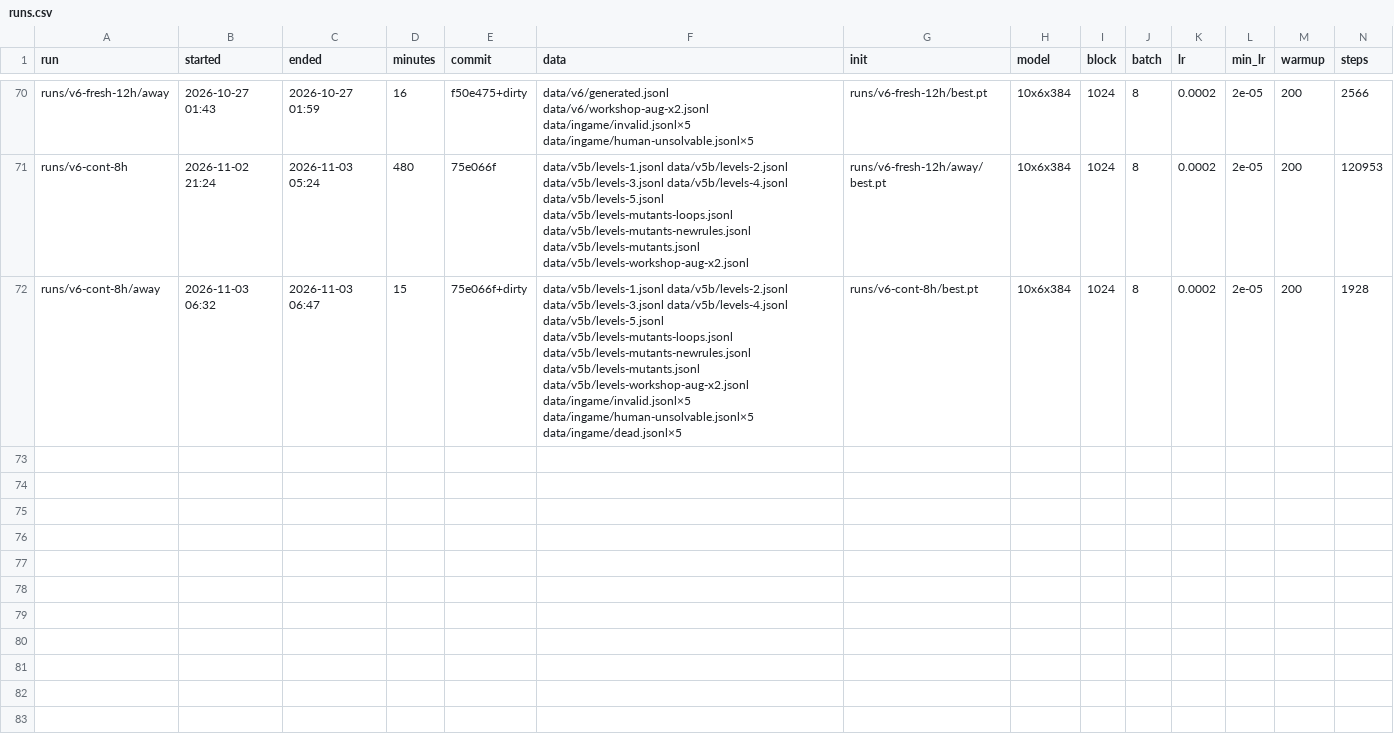
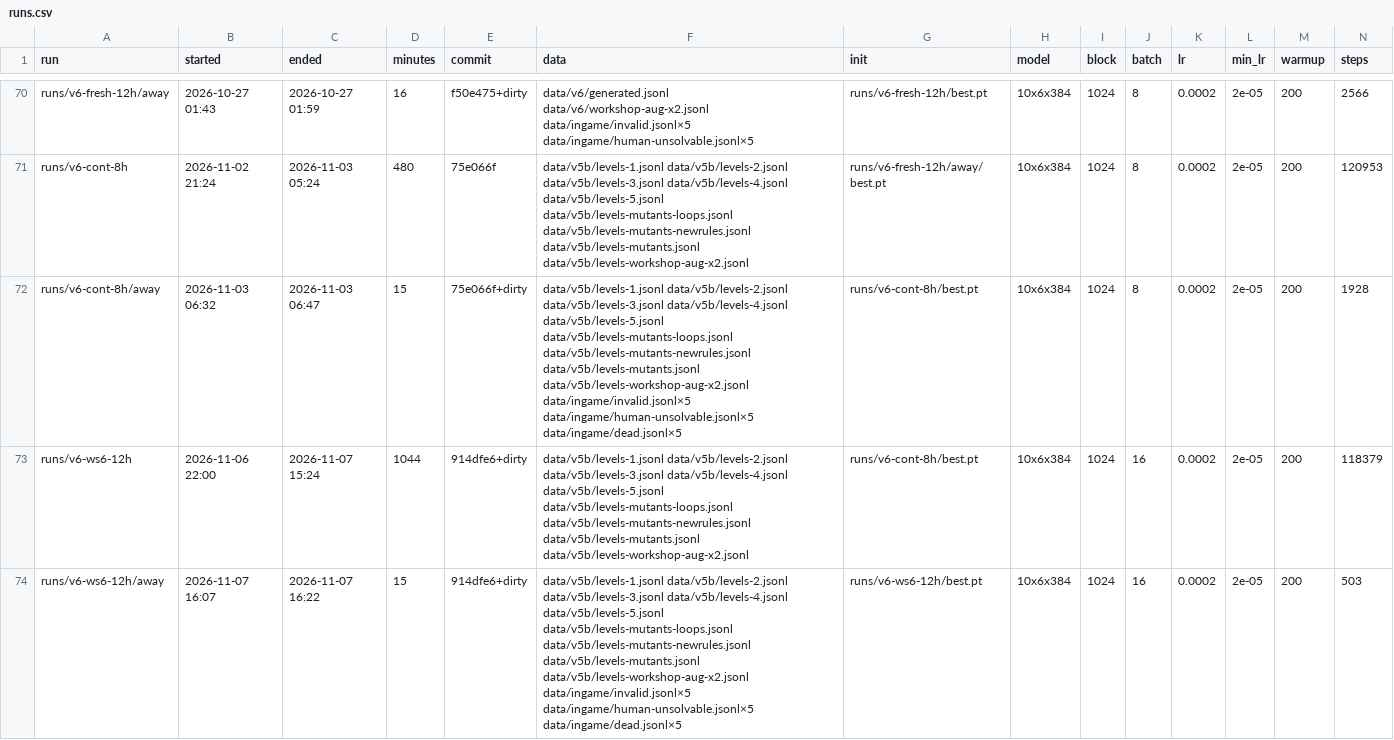
Before and after one commit to bitflora/tantalos, a CSV file: train/runs.csv, drawn as a sheet; only a part is shown, gaps mark what is left out; rows hold the shown columns only; the diff names each change by its address in the sheet, - before the commit and + after, or states it on an @@ line.

```diff
--- a/train/runs.csv
+++ b/train/runs.csv
+row 73: runs/v6-ws6-12h | 2026-11-06 22:00 | 2026-11-07 15:24 | 1044 | 914dfe6+dirty | data/v5b/levels-1.jsonl data/v5b/levels-2.jsonl data/v5b/levels-3.jsonl data/v5b/levels-4.jsonl data/v5b/levels-5.jsonl data/v5b/levels-mutants-loops.jsonl data/v5b/levels-mutants-newrules.jsonl data/v5b/levels-mutants.jsonl data/v5b/levels-workshop-aug-x2.jsonl | runs/v6-cont-8h/best.pt | 10x6x384 | 1024 | 16 | 0.0002 | 2e-05 | 200 | 118379
+row 74: runs/v6-ws6-12h/away | 2026-11-07 16:07 | 2026-11-07 16:22 | 15 | 914dfe6+dirty | data/v5b/levels-1.jsonl data/v5b/levels-2.jsonl data/v5b/levels-3.jsonl data/v5b/levels-4.jsonl data/v5b/levels-5.jsonl data/v5b/levels-mutants-loops.jsonl data/v5b/levels-mutants-newrules.jsonl data/v5b/levels-mutants.jsonl data/v5b/levels-workshop-aug-x2.jsonl data/ingame/invalid.jsonl×5 data/ingame/human-unsolvable.jsonl×5 data/ingame/dead.jsonl×5 | runs/v6-ws6-12h/best.pt | 10x6x384 | 1024 | 16 | 0.0002 | 2e-05 | 200 | 503
```
